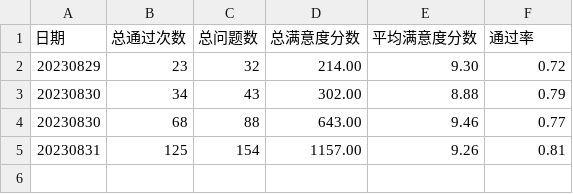
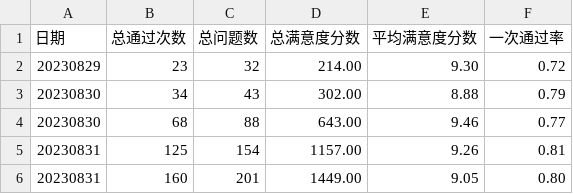
Before and after one commit to weijiang2023/algmon-kb, a CSV file: model.precision.csv, drawn as a sheet.

Commit message:
Update model precision & 未验证题目数

```diff
--- a/model.precision.csv
+++ b/model.precision.csv
@@ -1,2 +1,2 @@
-日期,总通过次数,总问题数,总满意度分数,平均满意度分数,通过率
+日期,总通过次数,总问题数,总满意度分数,平均满意度分数,一次通过率
 20230829,23,32,214.00,9.30,0.72
@@ -5 +5,2 @@
 20230831,125,154,1157.00,9.26,0.81
+20230831,160,201,1449.00,9.05,0.80
```
Also changed, not shown: 1 other file.
